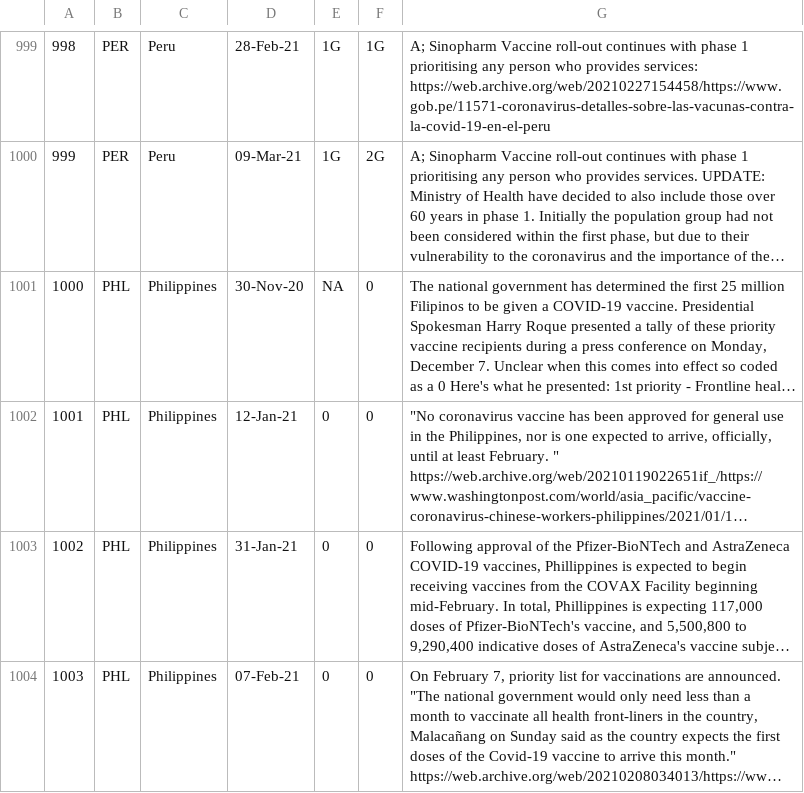
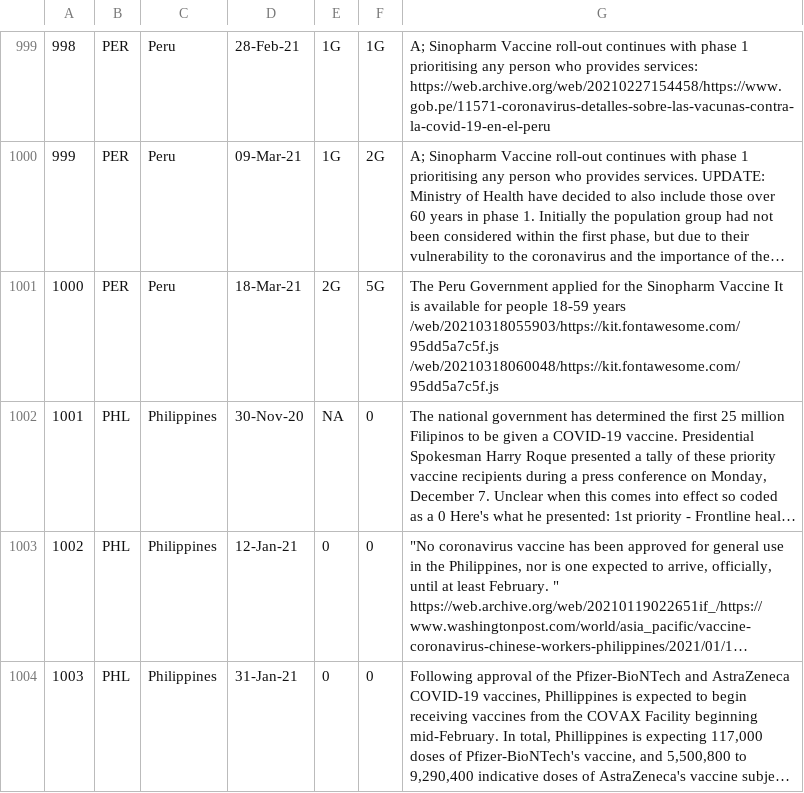
Before and after one commit to saptahash/BSGtracker_analysis, a CSV file: data/h7_changes.csv, drawn as a sheet; only a part is shown, gaps mark what is left out; the shorter side is filled out with more unchanged rows; long unchanged cells end in …; addresses are those after the commit; the diff names each change by its address in the sheet, - before the commit and + after, or states it on an @@ line.

```diff
--- a/data/h7_changes.csv
+++ b/data/h7_changes.csv
+row 1001: 1000 | PER | Peru | 18-Mar-21 | 2G | 5G | The Peru Government applied for the Sinopharm Vaccine It is available for people 18-59 years /web/20210318055903/https://kit.fontawesome.com/95dd5a7c5f.js /web/20210318060048/https://kit.fontawesome.com/95dd5a7c5f.js
@@ column A renumbered from row 1002 down @@
```
